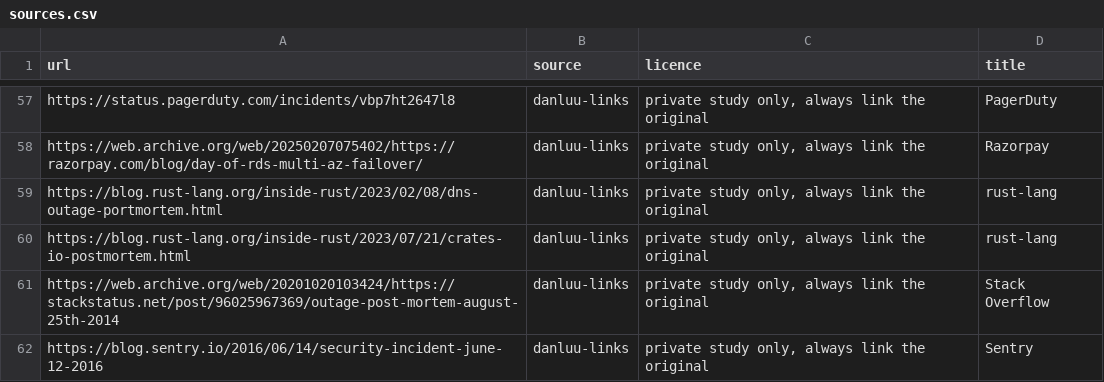
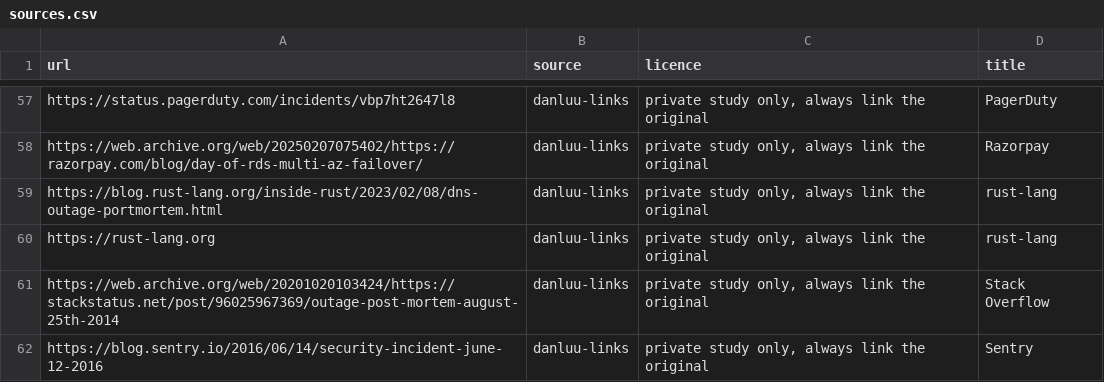
Before and after one commit to Pradeep23-dot/prince28-dev08-outageoracle, a CSV file: data/sources.csv, drawn as a sheet; only a part is shown, gaps mark what is left out.

```diff
--- a/data/sources.csv
+++ b/data/sources.csv
@@ -59,3 +59,3 @@ https://web.archive.org/web/20250207075402/https://razorpay.com/blog/day-of-rds-
 https://blog.rust-lang.org/inside-rust/2023/02/08/dns-outage-portmortem.html,danluu-links,"private study only, always link the original",rust-lang
-https://blog.rust-lang.org/inside-rust/2023/07/21/crates-io-postmortem.html,danluu-links,"private study only, always link the original",rust-lang
+https://rust-lang.org,danluu-links,"private study only, always link the original",rust-lang
 https://web.archive.org/web/20201020103424/https://stackstatus.net/post/96025967369/outage-post-mortem-august-25th-2014,danluu-links,"private study only, always link the original",Stack Overflow
```
Also changed, not shown: 12 other files.
